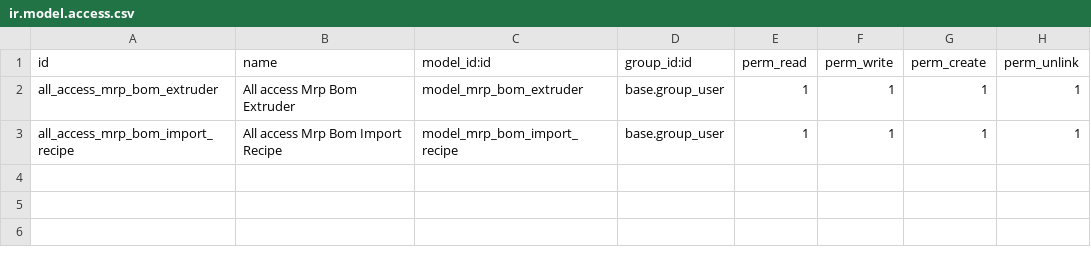
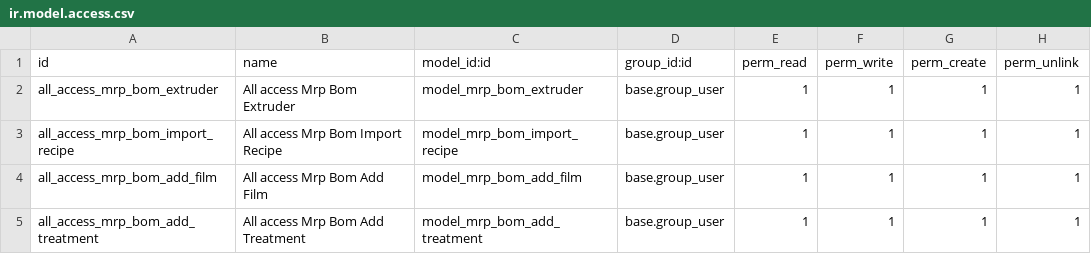
Before and after one commit to rraidealis/ACEV14, a CSV file: ace_bom/security/ir.model.access.csv, drawn as a sheet.

```diff
--- a/ace_bom/security/ir.model.access.csv
+++ b/ace_bom/security/ir.model.access.csv
@@ -3 +3,3 @@ all_access_mrp_bom_extruder,All access Mrp Bom Extruder,model_mrp_bom_extruder,b
 all_access_mrp_bom_import_recipe,All access Mrp Bom Import Recipe,model_mrp_bom_import_recipe,base.group_user,1,1,1,1
+all_access_mrp_bom_add_film,All access Mrp Bom Add Film,model_mrp_bom_add_film,base.group_user,1,1,1,1
+all_access_mrp_bom_add_treatment,All access Mrp Bom Add Treatment,model_mrp_bom_add_treatment,base.group_user,1,1,1,1
```
Also changed, not shown: 15 other files.
